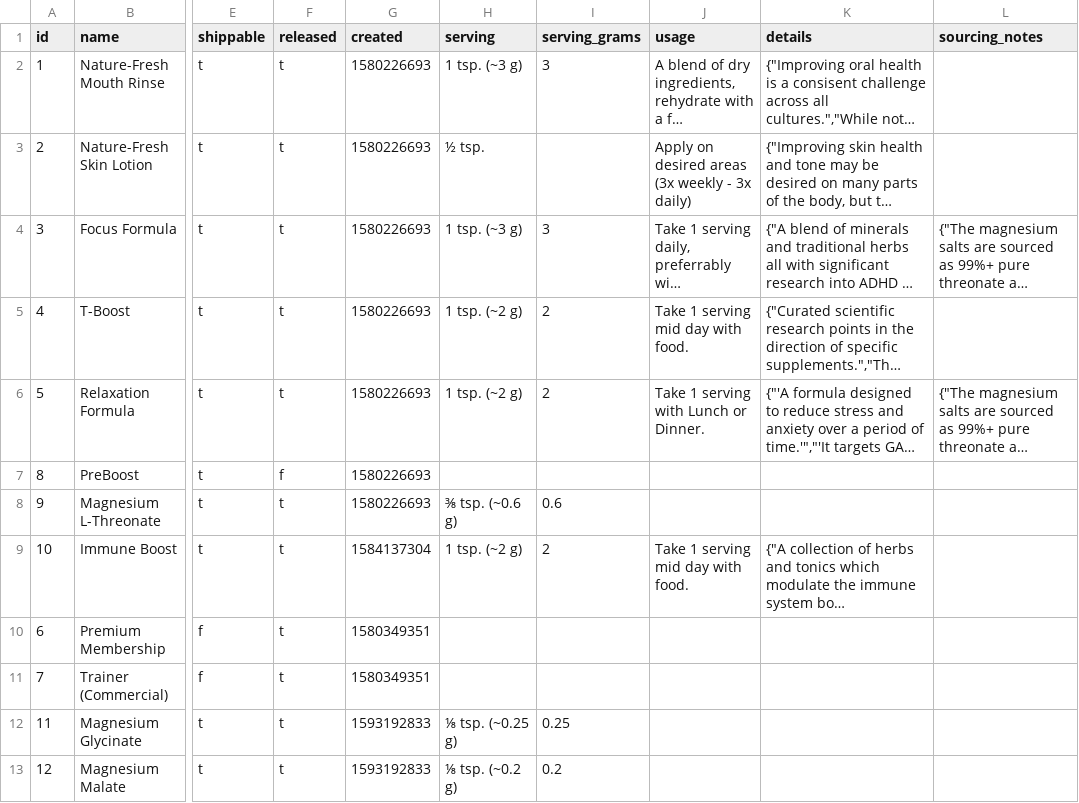
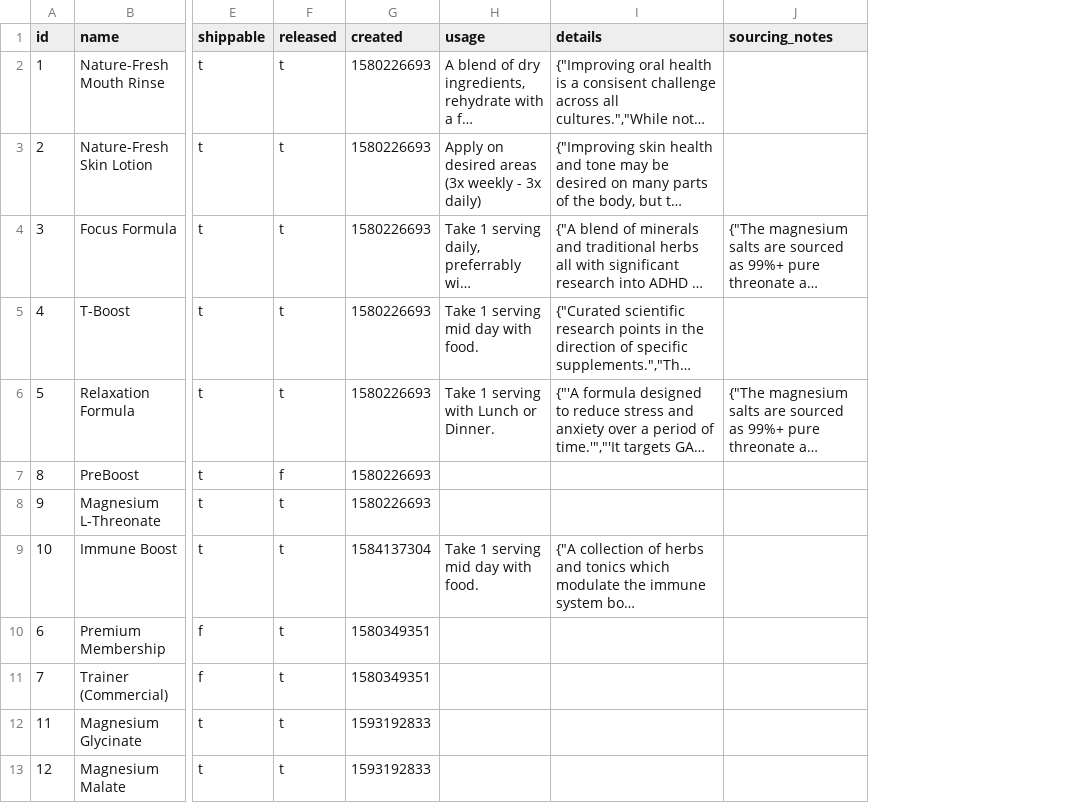
Before and after one commit to nutratech/db, a CSV file: data/csv/products.csv, drawn as a sheet; only a part is shown, gaps mark what is left out; long unchanged cells end in …; the diff names each change by its address in the sheet, - before the commit and + after, or states it on an @@ line.

Commit message:
deprecate serving on prod, now on var

```diff
--- a/data/csv/products.csv
+++ b/data/csv/products.csv
-column H (serving), rows 2-13: 1 tsp. (~3 g) | ½ tsp. | 1 tsp. (~3 g) | 1 tsp. (~2 g) | 1 tsp. (~2 g) |  | ⅜ tsp. (~0.6 g) | 1 tsp. (~2 g) |  |  | ⅛ tsp. (~0.25 g) | ⅛ tsp. (~0.2 g)
-column I (serving_grams), rows 2-13: 3 |  | 3 | 2 | 2 |  | 0.6 | 2 |  |  | 0.25 | 0.2
```
Also changed, not shown: 2 other files.
